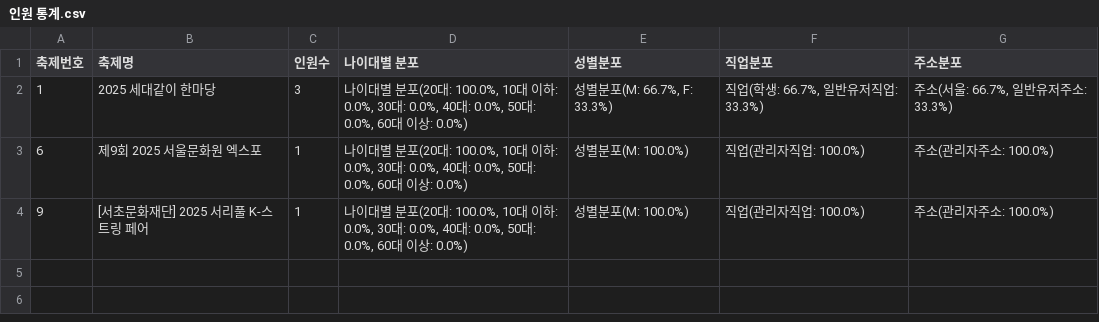
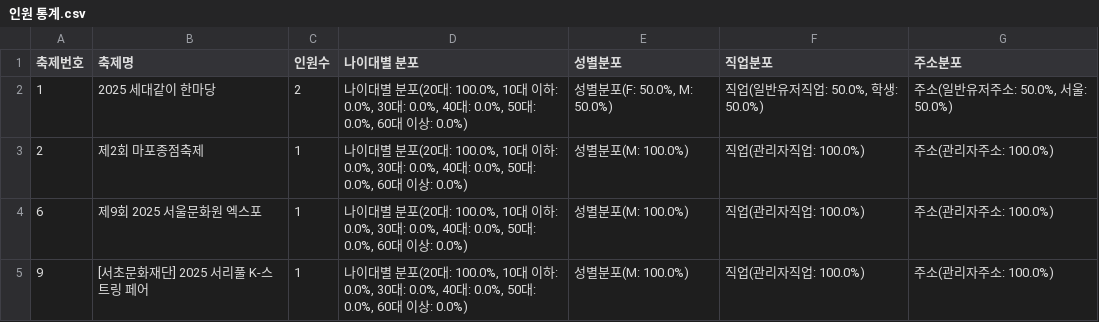
Before and after one commit to bbc2281/project_festival, a CSV file: src/main/resources/static/csv/인원 통계.csv, drawn as a sheet.

```diff
--- a/src/main/resources/static/csv/인원 통계.csv
+++ b/src/main/resources/static/csv/인원 통계.csv
@@ -1,3 +1,4 @@
 축제번호,축제명,인원수,나이대별 분포,성별분포,직업분포,주소분포
-1,2025 세대같이 한마당,3,"나이대별 분포(20대: 100.0%, 10대 이하: 0.0%, 30대: 0.0%, 40대: 0.0%, 50대: 0.0%, 60대 이상: 0.0%)","성별분포(M: 66.7%, F: 33.3%)","직업(학생: 66.7%, 일반유저직업: 33.3%)","주소(서울: 66.7%, 일반유저주소: 33.3%)"
+1,2025 세대같이 한마당,2,"나이대별 분포(20대: 100.0%, 10대 이하: 0.0%, 30대: 0.0%, 40대: 0.0%, 50대: 0.0%, 60대 이상: 0.0%)","성별분포(F: 50.0%, M: 50.0%)","직업(일반유저직업: 50.0%, 학생: 50.0%)","주소(일반유저주소: 50.0%, 서울: 50.0%)"
+2,제2회 마포종점축제,1,"나이대별 분포(20대: 100.0%, 10대 이하: 0.0%, 30대: 0.0%, 40대: 0.0%, 50대: 0.0%, 60대 이상: 0.0%)",성별분포(M: 100.0%),직업(관리자직업: 100.0%),주소(관리자주소: 100.0%)
 6,제9회 2025 서울문화원 엑스포,1,"나이대별 분포(20대: 100.0%, 10대 이하: 0.0%, 30대: 0.0%, 40대: 0.0%, 50대: 0.0%, 60대 이상: 0.0%)",성별분포(M: 100.0%),직업(관리자직업: 100.0%),주소(관리자주소: 100.0%)
```
Also changed, not shown: 11 other files.
